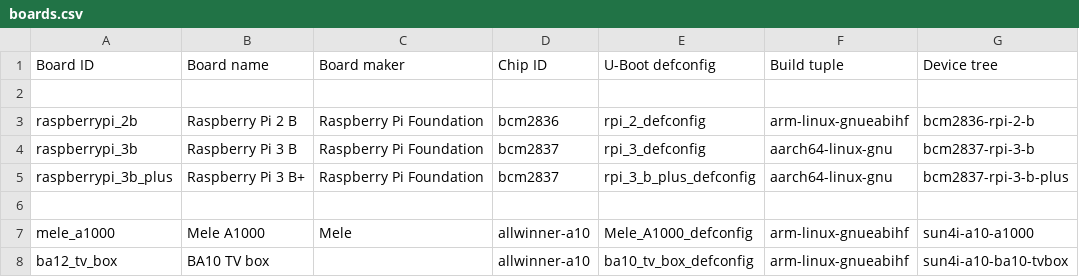
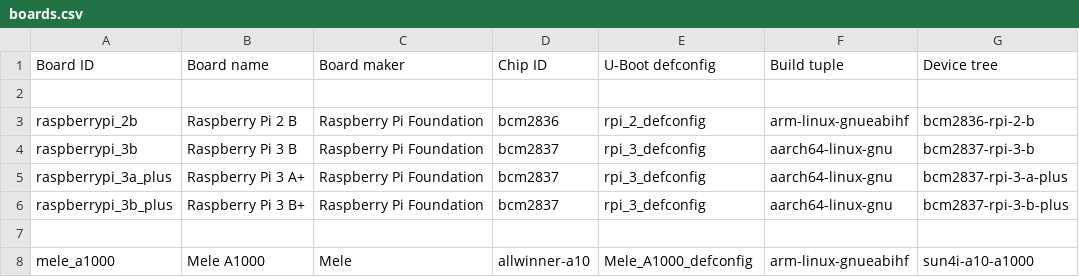
Before and after one commit to johang/sd-card-images, a CSV file: boards.csv, drawn as a sheet; only a part is shown; the shorter side is filled out with more unchanged rows.

Commit message:
boards: Add RPi 3A+ again

```diff
--- a/boards.csv
+++ b/boards.csv
@@ -4,3 +4,4 @@ raspberrypi_2b,Raspberry Pi 2 B,Raspberry Pi Foundation,bcm2836,rpi_2_defconfig,
 raspberrypi_3b,Raspberry Pi 3 B,Raspberry Pi Foundation,bcm2837,rpi_3_defconfig,aarch64-linux-gnu,bcm2837-rpi-3-b
-raspberrypi_3b_plus,Raspberry Pi 3 B+,Raspberry Pi Foundation,bcm2837,rpi_3_b_plus_defconfig,aarch64-linux-gnu,bcm2837-rpi-3-b-plus
+raspberrypi_3a_plus,Raspberry Pi 3 A+,Raspberry Pi Foundation,bcm2837,rpi_3_defconfig,aarch64-linux-gnu,bcm2837-rpi-3-a-plus
+raspberrypi_3b_plus,Raspberry Pi 3 B+,Raspberry Pi Foundation,bcm2837,rpi_3_defconfig,aarch64-linux-gnu,bcm2837-rpi-3-b-plus
 
```
